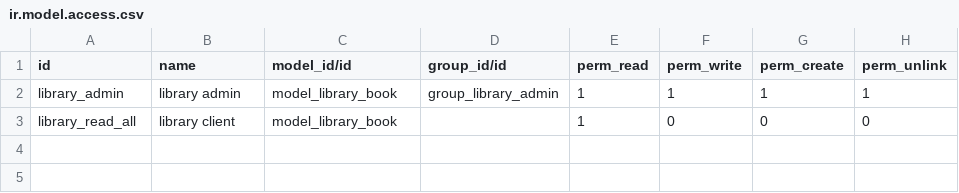
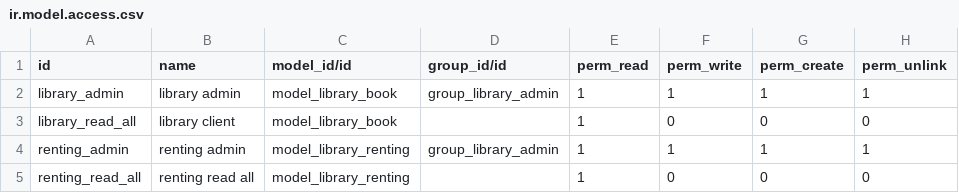
Before and after one commit to intralix/technical-course-v14, a CSV file: odoo_library/security/ir.model.access.csv, drawn as a sheet.

```diff
--- a/odoo_library/security/ir.model.access.csv
+++ b/odoo_library/security/ir.model.access.csv
@@ -3 +3,3 @@ library_admin,library admin,model_library_book,group_library_admin,1,1,1,1
 library_read_all,library client,model_library_book,,1,0,0,0
+renting_admin,renting admin,model_library_renting,group_library_admin,1,1,1,1
+renting_read_all,renting read all,model_library_renting,,1,0,0,0
```
Also changed, not shown: 7 other files.
